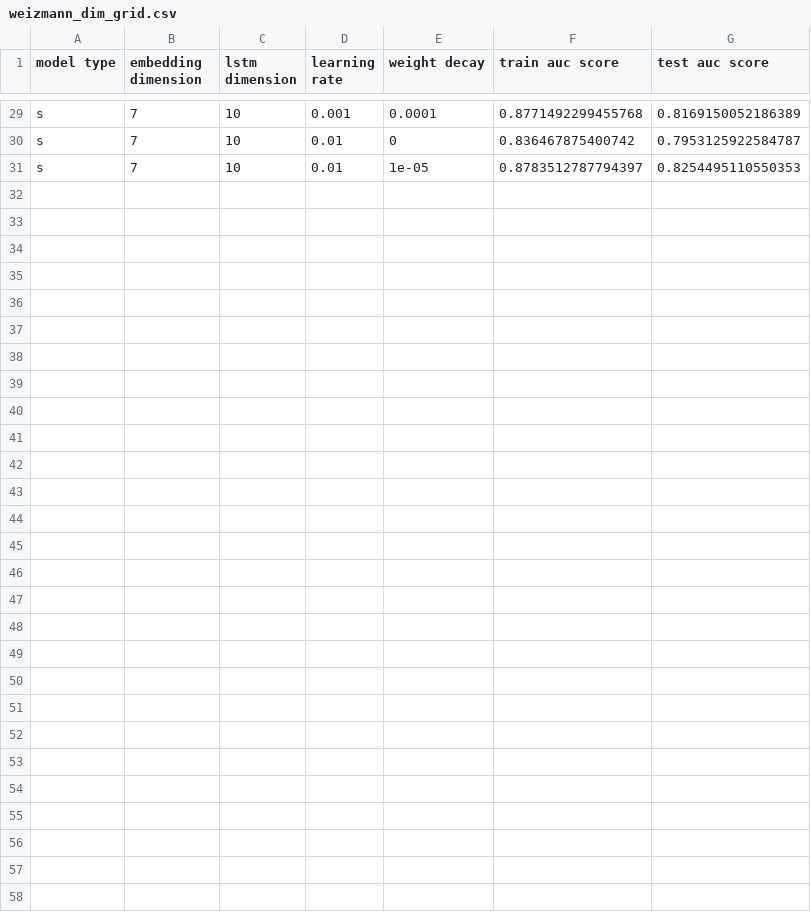
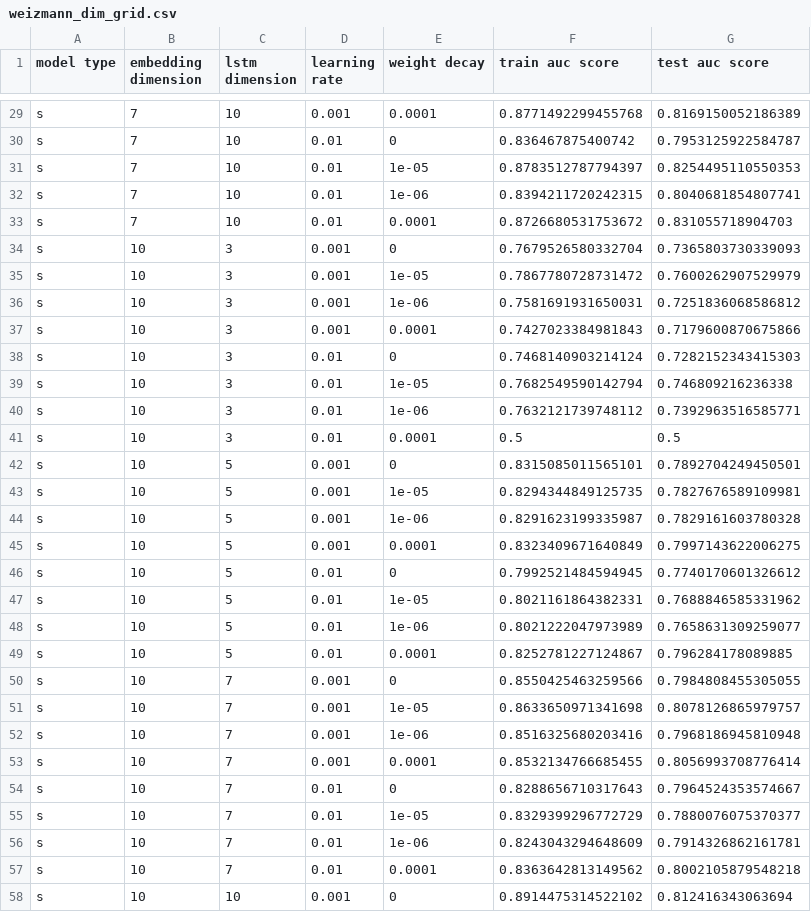
Before and after one commit to IdoSpringer/TCR-PEP-Classification, a CSV file: pair_sampling/weizmann_dim_grid.csv, drawn as a sheet; only a part is shown, gaps mark what is left out.

Commit message:
Weizmann and cancer statistics

```diff
--- a/pair_sampling/weizmann_dim_grid.csv
+++ b/pair_sampling/weizmann_dim_grid.csv
@@ -31 +31,28 @@
 "s","7","10","0.01","1e-05","0.8783512787794397","0.8254495110550353"
+"s","7","10","0.01","1e-06","0.8394211720242315","0.8040681854807741"
+"s","7","10","0.01","0.0001","0.8726680531753672","0.831055718904703"
+"s","10","3","0.001","0","0.7679526580332704","0.7365803730339093"
+"s","10","3","0.001","1e-05","0.7867780728731472","0.7600262907529979"
+"s","10","3","0.001","1e-06","0.7581691931650031","0.7251836068586812"
+"s","10","3","0.001","0.0001","0.7427023384981843","0.7179600870675866"
+"s","10","3","0.01","0","0.7468140903214124","0.7282152343415303"
+"s","10","3","0.01","1e-05","0.7682549590142794","0.746809216236338"
+"s","10","3","0.01","1e-06","0.7632121739748112","0.7392963516585771"
+"s","10","3","0.01","0.0001","0.5","0.5"
+"s","10","5","0.001","0","0.8315085011565101","0.7892704249450501"
+"s","10","5","0.001","1e-05","0.8294344849125735","0.7827676589109981"
+"s","10","5","0.001","1e-06","0.8291623199335987","0.7829161603780328"
+"s","10","5","0.001","0.0001","0.8323409671640849","0.7997143622006275"
+"s","10","5","0.01","0","0.7992521484594945","0.7740170601326612"
+"s","10","5","0.01","1e-05","0.8021161864382331","0.7688846585331962"
+"s","10","5","0.01","1e-06","0.8021222047973989","0.7658631309259077"
+"s","10","5","0.01","0.0001","0.8252781227124867","0.796284178089885"
+"s","10","7","0.001","0","0.8550425463259566","0.7984808455305055"
+"s","10","7","0.001","1e-05","0.8633650971341698","0.8078126865979757"
+"s","10","7","0.001","1e-06","0.8516325680203416","0.7968186945810948"
+"s","10","7","0.001","0.0001","0.8532134766685455","0.8056993708776414"
+"s","10","7","0.01","0","0.8288656710317643","0.7964524353574667"
+"s","10","7","0.01","1e-05","0.8329399296772729","0.7880076075370377"
+"s","10","7","0.01","1e-06","0.8243043294648609","0.7914326862161781"
+"s","10","7","0.01","0.0001","0.8363642813149562","0.8002105879548218"
+"s","10","10","0.001","0","0.8914475314522102","0.812416343063694"
```
Also changed, not shown: pair_sampling/weizmann_dim_d2_grid.csv, 15 other files.
